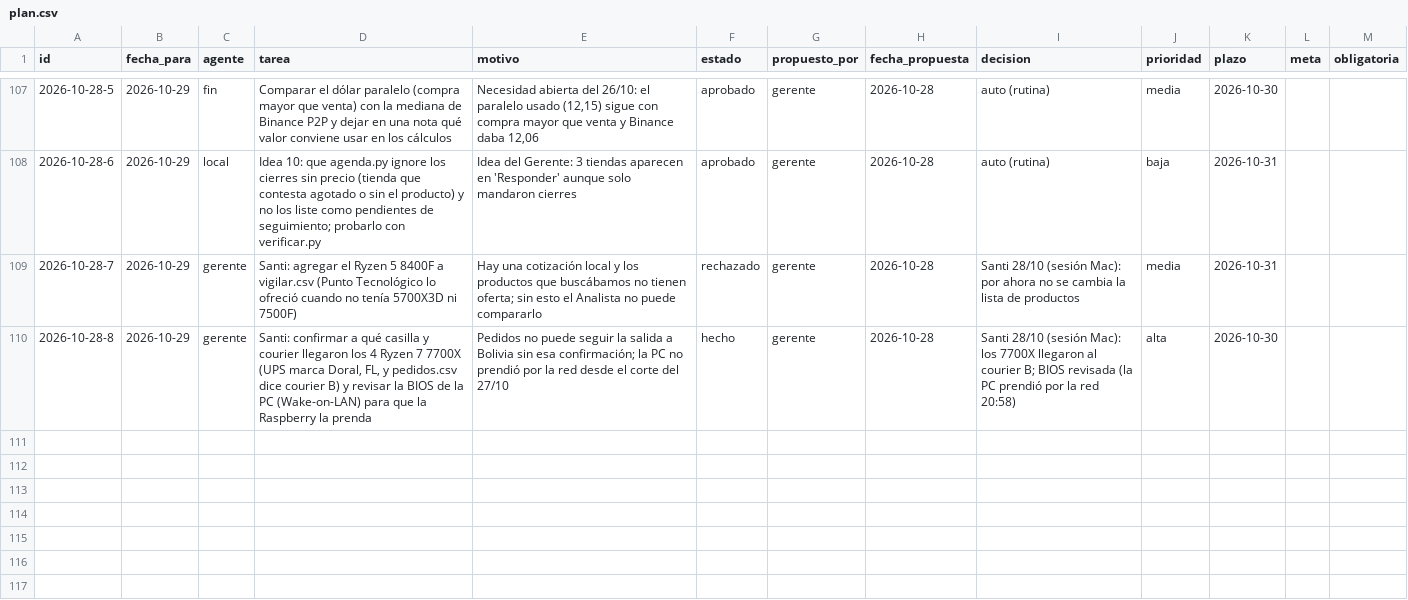
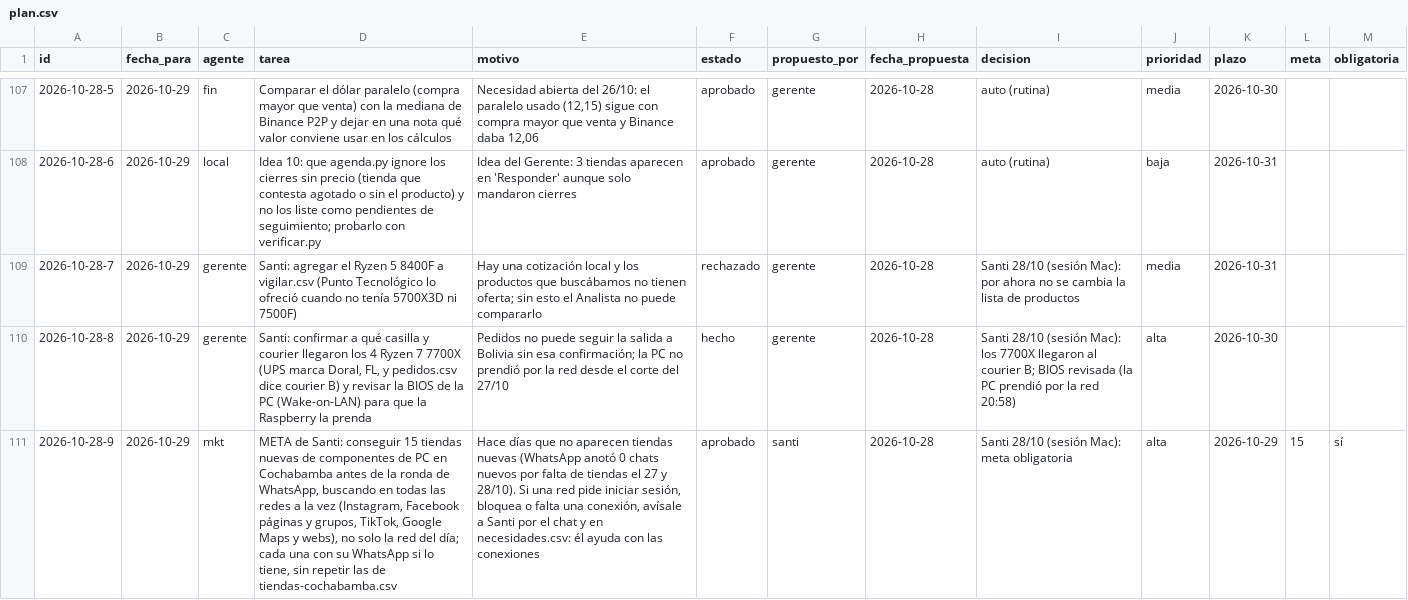
Before and after one commit to Santi491/Claude-, a CSV file: plan.csv, drawn as a sheet; only a part is shown, gaps mark what is left out; the diff names each change by its address in the sheet, - before the commit and + after, or states it on an @@ line.

```diff
--- a/plan.csv
+++ b/plan.csv
+row 111: 2026-10-28-9 | 2026-10-29 | mkt | META de Santi: conseguir 15 tiendas nuevas de componentes de PC en Cochabamba antes de la ronda de WhatsApp, buscando en todas las redes a la vez (Instagram, Facebook páginas y grupos, TikTok, Google Maps y webs), no solo la red del día; cada una con su WhatsApp si lo tiene, sin repetir las de tiendas-cochabamba.csv | Hace días que no aparecen tiendas nuevas (WhatsApp anotó 0 chats nuevos por falta de tiendas el 27 y 28/10). Si una red pide iniciar sesión, bloquea o falta una conexión, avísale a Santi por el chat y en necesidades.csv: él ayuda con las conexiones | aprobado | santi | 2026-10-28 | Santi 28/10 (sesión Mac): meta obligatoria | alta | 2026-10-29 | 15 | sí
```
Also changed, not shown: actividad.csv, chat.csv.
